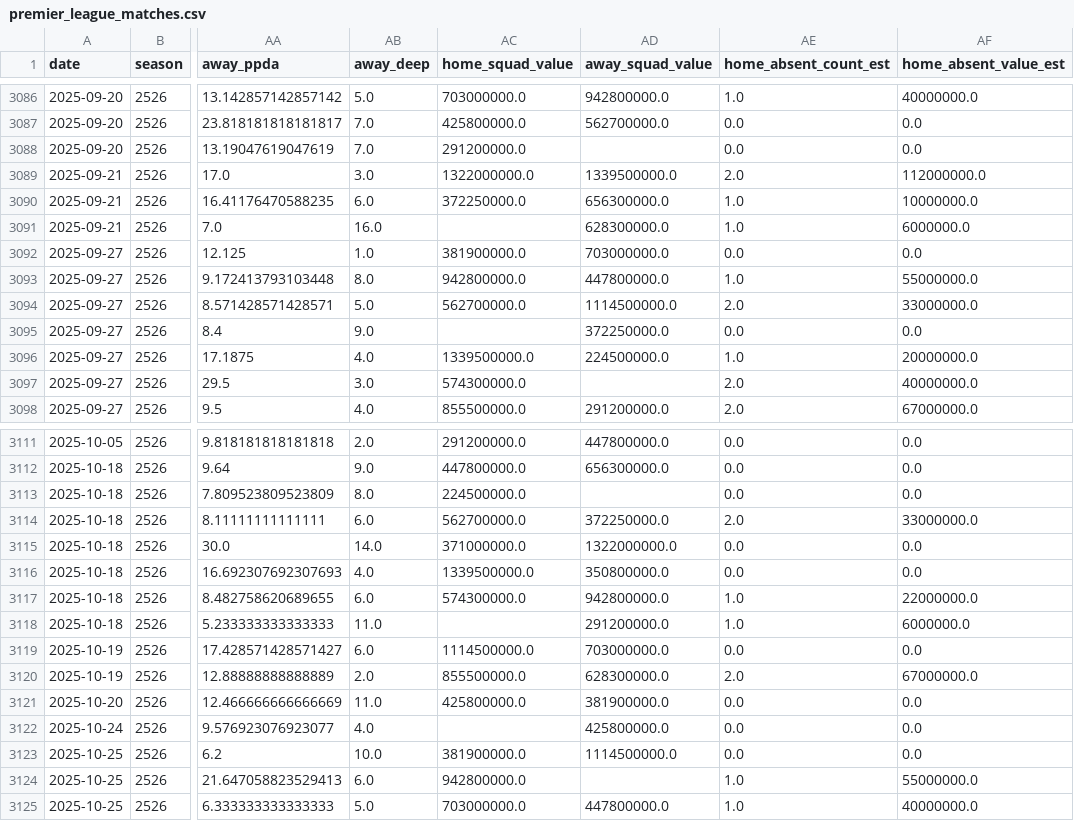
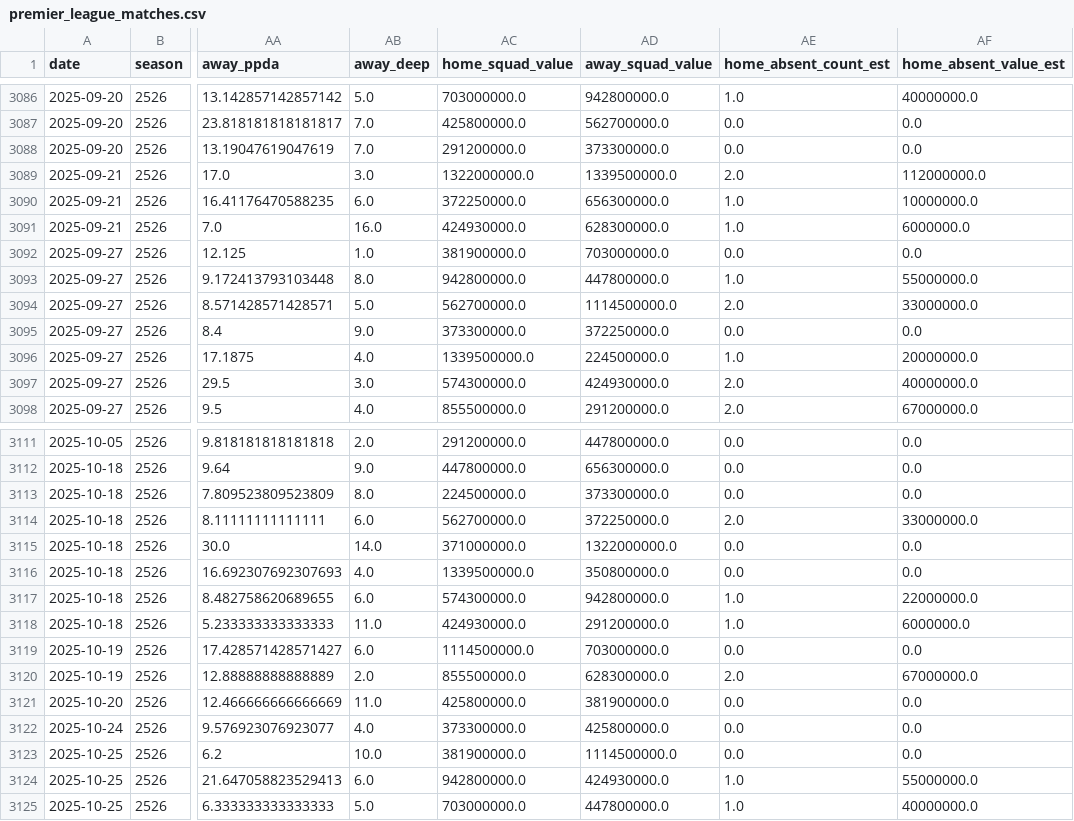
Before and after one commit to BTConomista/Polymarket-oracle, a CSV file: data/premier_league_matches.csv, drawn as a sheet; only a part is shown, gaps mark what is left out; the diff covers the shown part only; the diff names each change by its address in the sheet, - before the commit and + after, or states it on an @@ line.

```diff
--- a/data/premier_league_matches.csv
+++ b/data/premier_league_matches.csv
-AD3088 (away_squad_value): (empty)
+AD3088 (away_squad_value): 373300000.0
-AC3091 (home_squad_value): (empty)
+AC3091 (home_squad_value): 424930000.0
-AC3095 (home_squad_value): (empty)
+AC3095 (home_squad_value): 373300000.0
-AD3097 (away_squad_value): (empty)
+AD3097 (away_squad_value): 424930000.0
-AD3113 (away_squad_value): (empty)
+AD3113 (away_squad_value): 373300000.0
-AC3118 (home_squad_value): (empty)
+AC3118 (home_squad_value): 424930000.0
-AC3122 (home_squad_value): (empty)
+AC3122 (home_squad_value): 373300000.0
-AD3124 (away_squad_value): (empty)
+AD3124 (away_squad_value): 424930000.0
```
Also changed, not shown: 68 edited cells elsewhere in this file, data/la_liga_matches.csv, data/serie_a_matches.csv, 9 other files.
